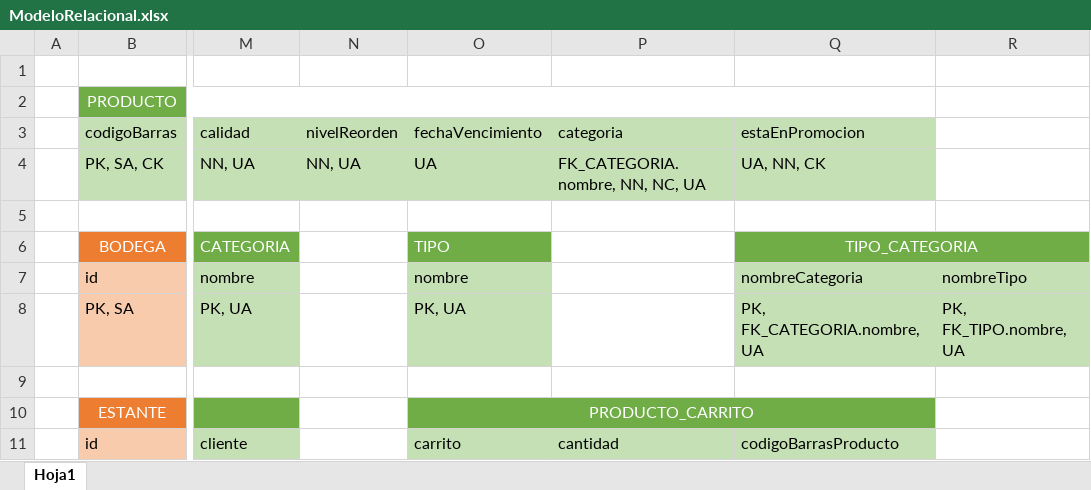
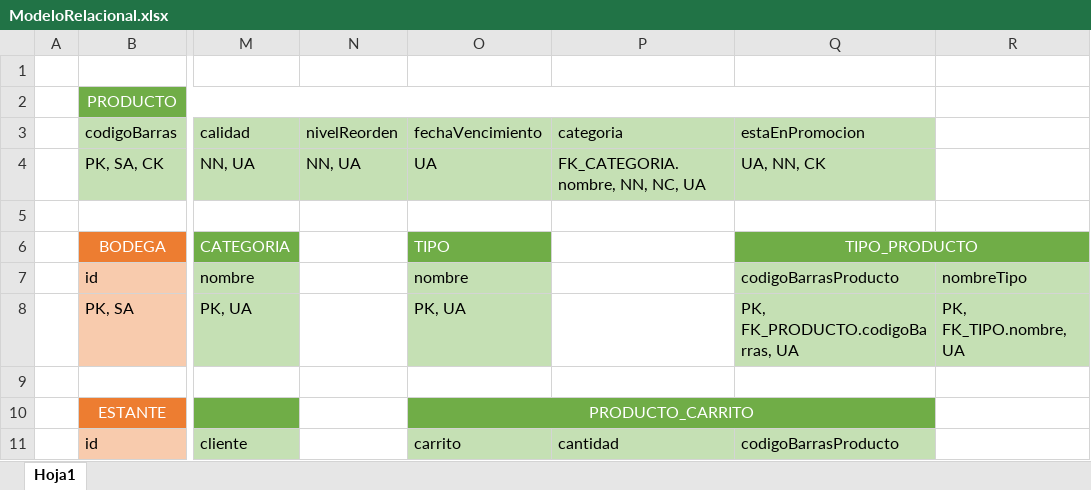
Before and after one commit to linkhl09/Sistrans-D01, an Excel workbook: data/Iteracion2/ModeloRelacional.xlsx, sheet Hoja1, drawn as a sheet; only a part is shown, gaps mark what is left out; values as stored, in another font and other column widths than the file's, no borders; the diff names each change by its address in the sheet, - before the commit and + after, or states it on an @@ line.

```diff
--- a/data/Iteracion2/ModeloRelacional.xlsx (sheet Hoja1)
+++ b/data/Iteracion2/ModeloRelacional.xlsx (sheet Hoja1)
-Q6 (estaEnPromocion): TIPO_CATEGORIA
+Q6 (estaEnPromocion): TIPO_PRODUCTO
-Q7 (estaEnPromocion): nombreCategoria
+Q7 (estaEnPromocion): codigoBarrasProducto
-Q8 (estaEnPromocion): PK, FK_CATEGORIA.nombre, UA
+Q8 (estaEnPromocion): PK, FK_PRODUCTO.codigoBarras, UA
```
Also changed, not shown: 6 other files.
